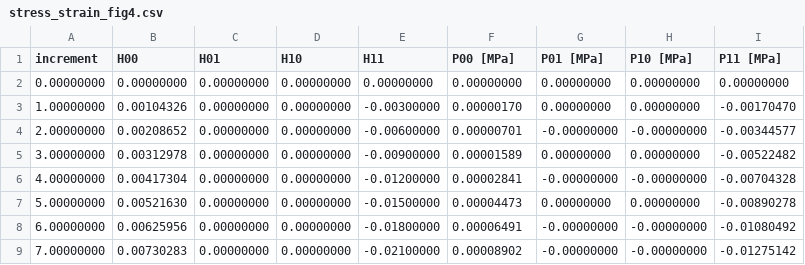
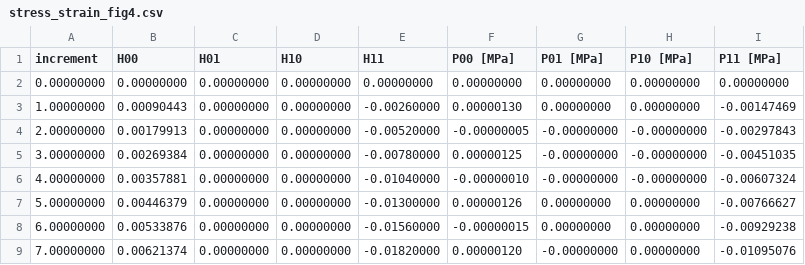
Before and after one commit to IMTEK-Simulation/muFFTTO, a CSV file: Stefanus/Testing file/exp_data/SRI_2D_homogenization_finite_strain_elasticity_NeoHookean/Nx=128Ny=111_Green_Y_paper_full/stress_strain_fig4.csv, drawn as a sheet; only a part is shown; the diff covers the shown part only.

```diff
--- a/Stefanus/Testing file/exp_data/SRI_2D_homogenization_finite_strain_elasticity_NeoHookean/Nx=128Ny=111_Green_Y_paper_full/stress_strain_fig4.csv
+++ b/Stefanus/Testing file/exp_data/SRI_2D_homogenization_finite_strain_elasticity_NeoHookean/Nx=128Ny=111_Green_Y_paper_full/stress_strain_fig4.csv
@@ -2,8 +2,8 @@ increment,H00,H01,H10,H11,P00 [MPa],P01 [MPa],P10 [MPa],P11 [MPa]
 0.00000000,0.00000000,0.00000000,0.00000000,0.00000000,0.00000000,0.00000000,0.00000000,0.00000000
-1.00000000,0.00104326,0.00000000,0.00000000,-0.00300000,0.00000170,0.00000000,0.00000000,-0.00170470
-2.00000000,0.00208652,0.00000000,0.00000000,-0.00600000,0.00000701,-0.00000000,-0.00000000,-0.00344577
-3.00000000,0.00312978,0.00000000,0.00000000,-0.00900000,0.00001589,0.00000000,0.00000000,-0.00522482
-4.00000000,0.00417304,0.00000000,0.00000000,-0.01200000,0.00002841,-0.00000000,-0.00000000,-0.00704328
-5.00000000,0.00521630,0.00000000,0.00000000,-0.01500000,0.00004473,0.00000000,0.00000000,-0.00890278
-6.00000000,0.00625956,0.00000000,0.00000000,-0.01800000,0.00006491,-0.00000000,-0.00000000,-0.01080492
-7.00000000,0.00730283,0.00000000,0.00000000,-0.02100000,0.00008902,-0.00000000,-0.00000000,-0.01275142
+1.00000000,0.00090443,0.00000000,0.00000000,-0.00260000,0.00000130,0.00000000,0.00000000,-0.00147469
+2.00000000,0.00179913,0.00000000,0.00000000,-0.00520000,-0.00000005,-0.00000000,-0.00000000,-0.00297843
+3.00000000,0.00269384,0.00000000,0.00000000,-0.00780000,0.00000125,-0.00000000,-0.00000000,-0.00451035
+4.00000000,0.00357881,0.00000000,0.00000000,-0.01040000,-0.00000010,-0.00000000,-0.00000000,-0.00607324
+5.00000000,0.00446379,0.00000000,0.00000000,-0.01300000,0.00000126,0.00000000,0.00000000,-0.00766627
+6.00000000,0.00533876,0.00000000,0.00000000,-0.01560000,-0.00000015,0.00000000,0.00000000,-0.00929238
+7.00000000,0.00621374,0.00000000,0.00000000,-0.01820000,0.00000120,-0.00000000,0.00000000,-0.01095076
```
Also changed, not shown: 14 edited cells elsewhere in this file, Stefanus/Testing file/exp_data/SRI_2D_homogenization_finite_strain_elasticity_NeoHookean/Nx=128Ny=111_Green_Y_paper_full/Fig4_finite_strain_Y.csv, Stefanus/Testing file/exp_data/SRI_2D_homogenization_finite_strain_elasticity_NeoHookean/Nx=64Ny=55_Green_Y_paper_full/Fig4_finite_strain_Y.csv, 17 other files.
